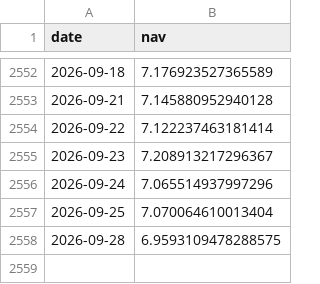
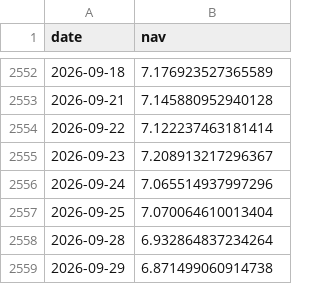
Before and after one commit to harpritdhanoa/indianmidcapcheetah, a CSV file: daily_nav.csv, drawn as a sheet; only a part is shown, gaps mark what is left out.

```diff
--- a/daily_nav.csv
+++ b/daily_nav.csv
@@ -2557,2 +2557,3 @@ date,nav
 2026-09-25,7.070064610013404
-2026-09-28,6.9593109478288575
+2026-09-28,6.932864837234264
+2026-09-29,6.871499060914738
```
Also changed, not shown: 6 other files.
